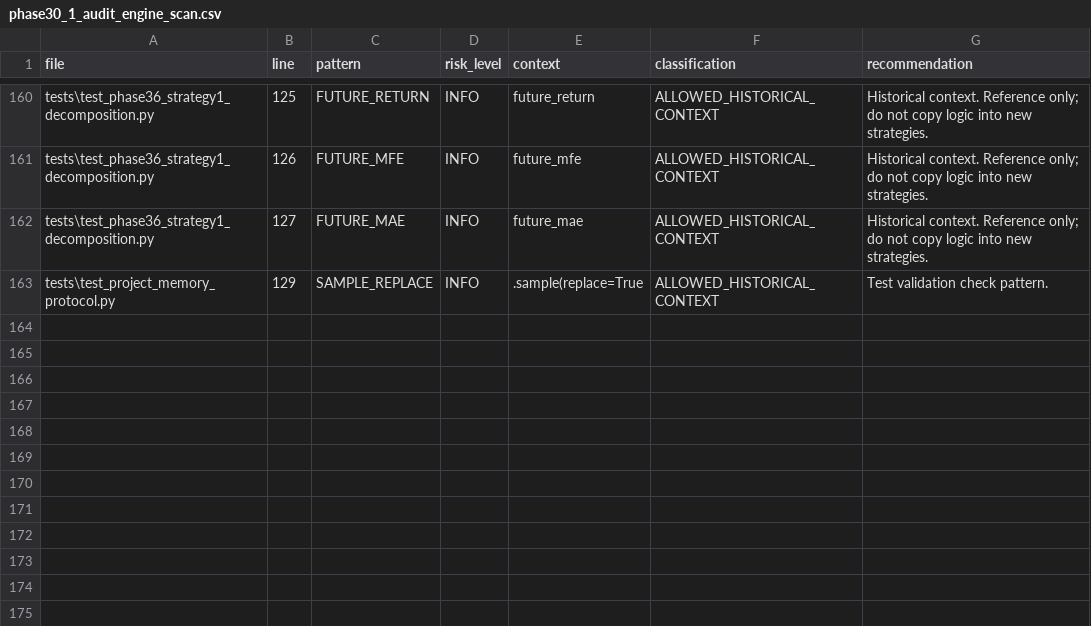
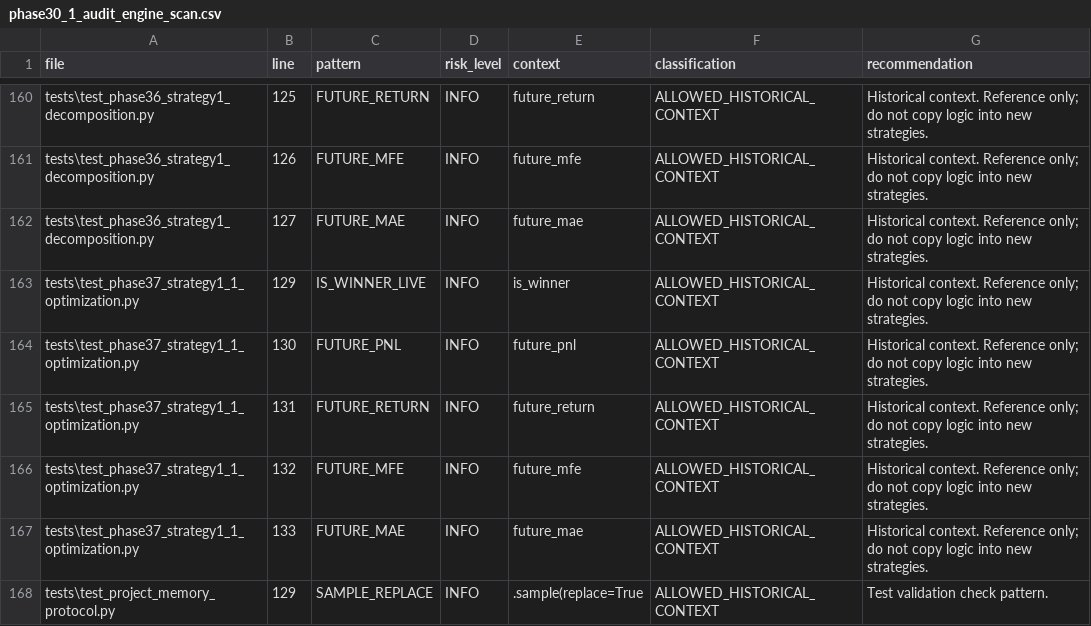
Before and after one commit to SpaciousAbhi/binance-futures-backtest-research, a CSV file: reports/phase30_1_audit_engine_scan.csv, drawn as a sheet; only a part is shown, gaps mark what is left out; the diff names each change by its address in the sheet, - before the commit and + after, or states it on an @@ line.

```diff
--- a/reports/phase30_1_audit_engine_scan.csv
+++ b/reports/phase30_1_audit_engine_scan.csv
+row 163: tests\test_phase37_strategy1_1_optimization.py | 129 | IS_WINNER_LIVE | INFO | is_winner | ALLOWED_HISTORICAL_CONTEXT | Historical context. Reference only; do not copy logic into new strategies.
+row 164: tests\test_phase37_strategy1_1_optimization.py | 130 | FUTURE_PNL | INFO | future_pnl | ALLOWED_HISTORICAL_CONTEXT | Historical context. Reference only; do not copy logic into new strategies.
+row 165: tests\test_phase37_strategy1_1_optimization.py | 131 | FUTURE_RETURN | INFO | future_return | ALLOWED_HISTORICAL_CONTEXT | Historical context. Reference only; do not copy logic into new strategies.
+row 166: tests\test_phase37_strategy1_1_optimization.py | 132 | FUTURE_MFE | INFO | future_mfe | ALLOWED_HISTORICAL_CONTEXT | Historical context. Reference only; do not copy logic into new strategies.
+row 167: tests\test_phase37_strategy1_1_optimization.py | 133 | FUTURE_MAE | INFO | future_mae | ALLOWED_HISTORICAL_CONTEXT | Historical context. Reference only; do not copy logic into new strategies.
```
Also changed, not shown: project_memory/ARTIFACT_REGISTRY.csv, project_memory/BENCHMARK_REGISTRY.csv, 33 other files.
